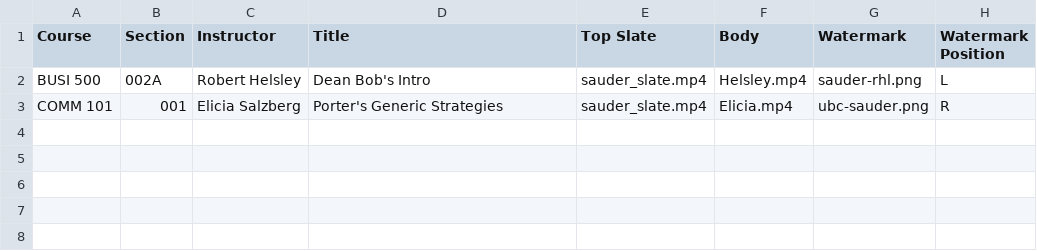
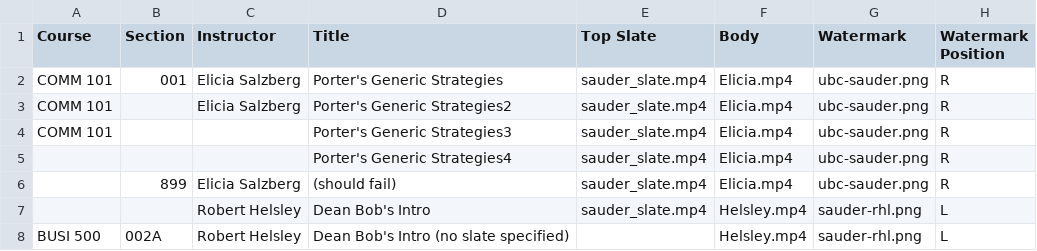
Before and after one commit to saud-learning-services/automated-video-brander, a CSV file: input/specs.csv, drawn as a sheet; removed rows and columns are numbered as before the commit, all else as after; the diff names each change by its address in the sheet, - before the commit and + after, or states it on an @@ line.

Commit message:
Changed top into class that stores information about a given top and returns that top when get_video() is called. Titles are the only non-optional feature of tops now. Course+section codes and instructor names are now optional. Note if section code is provided, a course code must also be provided or the script will skip that video.

```diff
--- a/input/specs.csv
+++ b/input/specs.csv
-row 2: BUSI 500 | 002A | Robert Helsley | Dean Bob's Intro | sauder_slate.mp4 | Helsley.mp4 | sauder-rhl.png | L
+row 3: COMM 101 |  | Elicia Salzberg | Porter's Generic Strategies2 | sauder_slate.mp4 | Elicia.mp4 | ubc-sauder.png | R
+row 4: COMM 101 |  |  | Porter's Generic Strategies3 | sauder_slate.mp4 | Elicia.mp4 | ubc-sauder.png | R
+row 5:  |  |  | Porter's Generic Strategies4 | sauder_slate.mp4 | Elicia.mp4 | ubc-sauder.png | R
+row 6:  | 899 | Elicia Salzberg | (should fail) | sauder_slate.mp4 | Elicia.mp4 | ubc-sauder.png | R
+row 7:  |  | Robert Helsley | Dean Bob's Intro | sauder_slate.mp4 | Helsley.mp4 | sauder-rhl.png | L
+row 8: BUSI 500 | 002A | Robert Helsley | Dean Bob's Intro (no slate specified) |  | Helsley.mp4 | sauder-rhl.png | L
```
Also changed, not shown: 5 other files.
